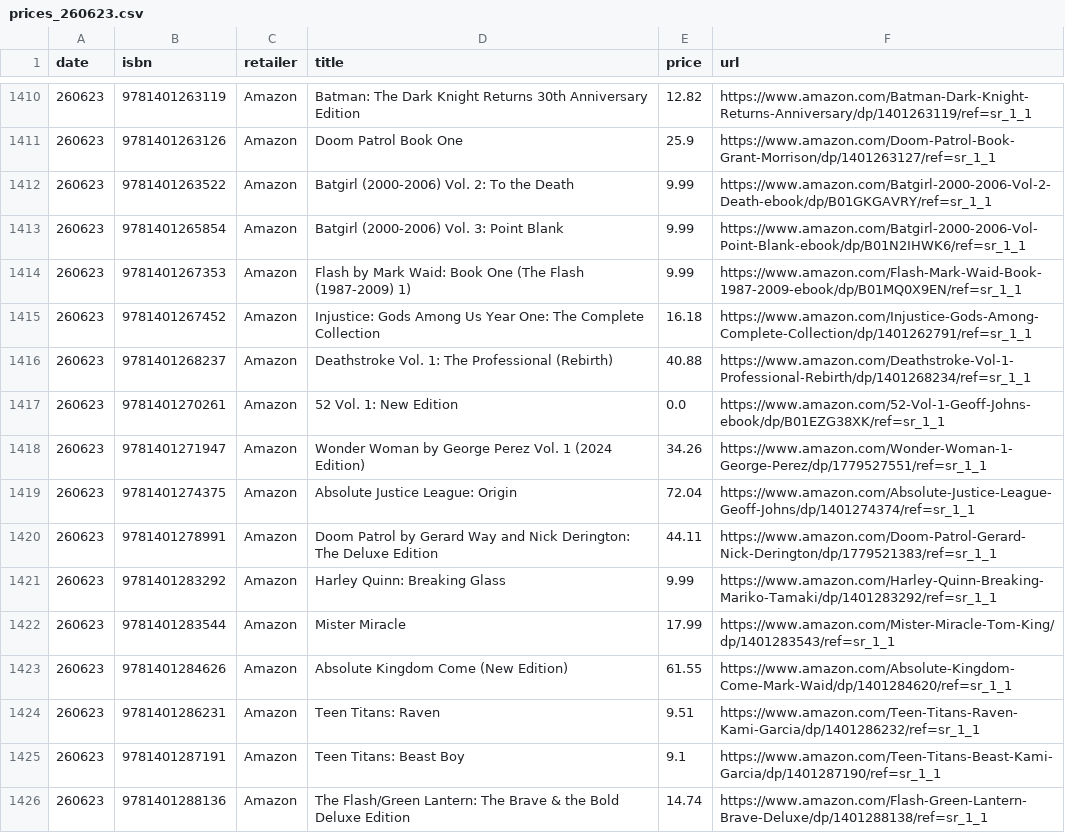
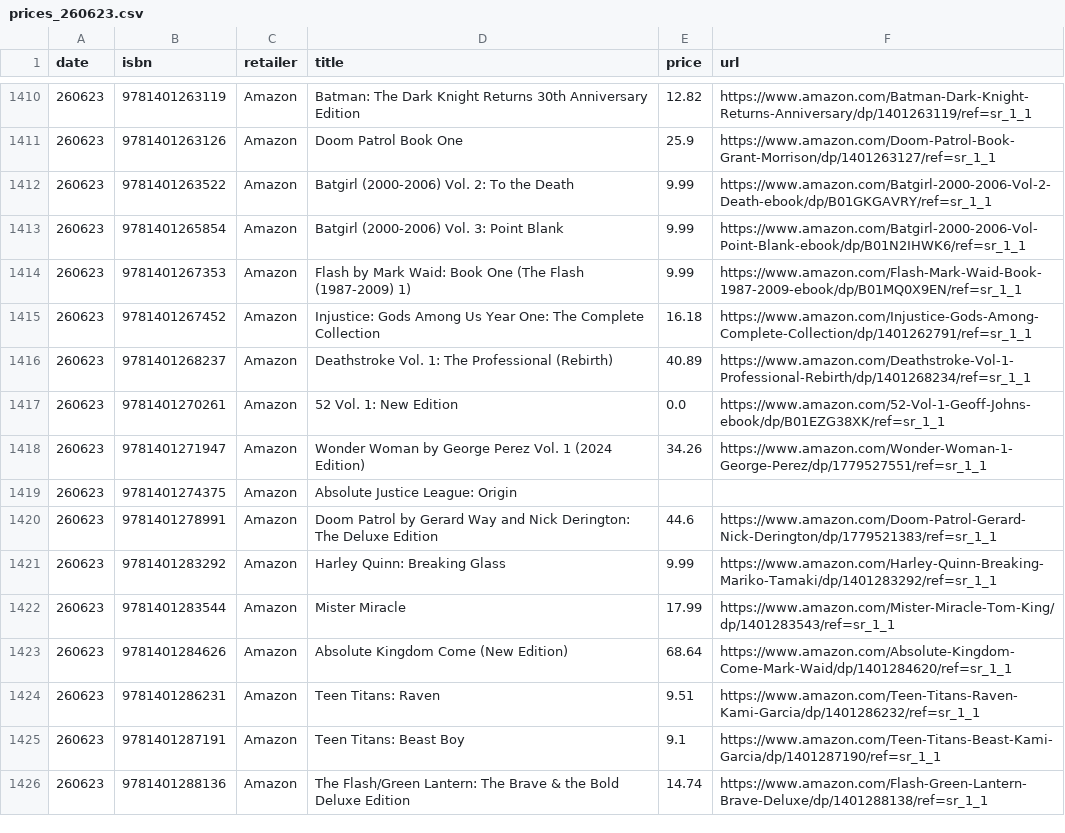
Before and after one commit to grayespinoza/graphic-novel-price-database, a CSV file: prices/prices_260623.csv, drawn as a sheet; only a part is shown, gaps mark what is left out; the diff covers the shown part only.

```diff
--- a/prices/prices_260623.csv
+++ b/prices/prices_260623.csv
@@ -1415,10 +1415,10 @@ date,isbn,retailer,title,price,url
 260623,9781401267452,Amazon,Injustice: Gods Among Us Year One: The Complete Collection,16.18,https://www.amazon.com/Injustice-Gods-Among-Complete-Collection/dp/1401262791/ref=sr_1_1
-260623,9781401268237,Amazon,Deathstroke Vol. 1: The Professional (Rebirth),40.88,https://www.amazon.com/Deathstroke-Vol-1-Professional-Rebirth/dp/1401268234/ref=sr_1_1
+260623,9781401268237,Amazon,Deathstroke Vol. 1: The Professional (Rebirth),40.89,https://www.amazon.com/Deathstroke-Vol-1-Professional-Rebirth/dp/1401268234/ref=sr_1_1
 260623,9781401270261,Amazon,52 Vol. 1: New Edition,0.0,https://www.amazon.com/52-Vol-1-Geoff-Johns-ebook/dp/B01EZG38XK/ref=sr_1_1
 260623,9781401271947,Amazon,Wonder Woman by George Perez Vol. 1 (2024 Edition),34.26,https://www.amazon.com/Wonder-Woman-1-George-Perez/dp/1779527551/ref=sr_1_1
-260623,9781401274375,Amazon,Absolute Justice League: Origin,72.04,https://www.amazon.com/Absolute-Justice-League-Geoff-Johns/dp/1401274374/ref=sr_1_1
-260623,9781401278991,Amazon,Doom Patrol by Gerard Way and Nick Derington: The Deluxe Edition,44.11,https://www.amazon.com/Doom-Patrol-Gerard-Nick-Derington/dp/1779521383/ref=sr_1_1
+260623,9781401274375,Amazon,Absolute Justice League: Origin,,
+260623,9781401278991,Amazon,Doom Patrol by Gerard Way and Nick Derington: The Deluxe Edition,44.6,https://www.amazon.com/Doom-Patrol-Gerard-Nick-Derington/dp/1779521383/ref=sr_1_1
 260623,9781401283292,Amazon,Harley Quinn: Breaking Glass,9.99,https://www.amazon.com/Harley-Quinn-Breaking-Mariko-Tamaki/dp/1401283292/ref=sr_1_1
 260623,9781401283544,Amazon,Mister Miracle,17.99,https://www.amazon.com/Mister-Miracle-Tom-King/dp/1401283543/ref=sr_1_1
-260623,9781401284626,Amazon,Absolute Kingdom Come (New Edition),61.55,https://www.amazon.com/Absolute-Kingdom-Come-Mark-Waid/dp/1401284620/ref=sr_1_1
+260623,9781401284626,Amazon,Absolute Kingdom Come (New Edition),68.64,https://www.amazon.com/Absolute-Kingdom-Come-Mark-Waid/dp/1401284620/ref=sr_1_1
 260623,9781401286231,Amazon,Teen Titans: Raven,9.51,https://www.amazon.com/Teen-Titans-Raven-Kami-Garcia/dp/1401286232/ref=sr_1_1
```
Also changed, not shown: 119 edited cells elsewhere in this file.
